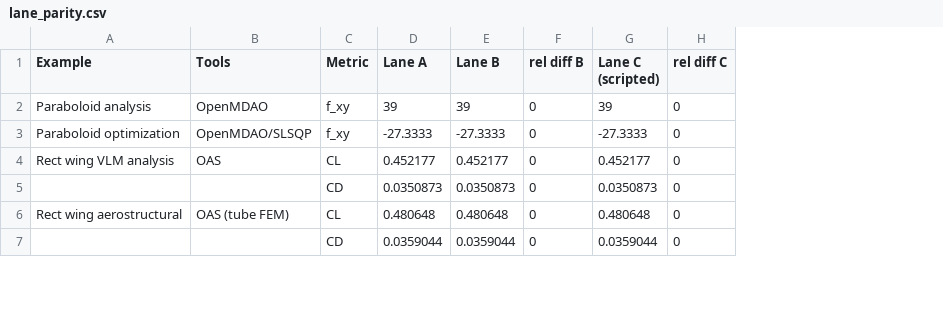
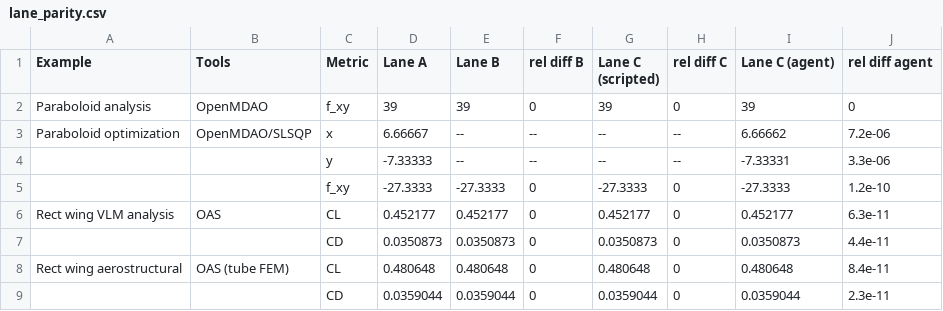
Before and after one commit to muroc-aero/muroc-hanger, a CSV file: paper/tables/lane_parity.csv, drawn as a sheet; only a part is shown; addresses are those after the commit; the diff names each change by its address in the sheet, - before the commit and + after, or states it on an @@ line.

```diff
--- a/paper/tables/lane_parity.csv
+++ b/paper/tables/lane_parity.csv
+column I (Lane C (agent)), row 2: 39; rows 5-9: -27.3333 | 0.452177 | 0.0350873 | 0.480648 | 0.0359044
+column J (rel diff agent), row 2: 0; rows 5-9: 1.2e-10 | 6.3e-11 | 4.4e-11 | 8.4e-11 | 2.3e-11
+row 3: Paraboloid optimization | OpenMDAO/SLSQP | x | 6.66667 | -- | -- | -- | -- | 6.66662 | 7.2e-06
+row 4:  |  | y | -7.33333 | -- | -- | -- | -- | -7.33331 | 3.3e-06
-A5 (Example): Paraboloid optimization
+A5 (Example): (empty)
-B5 (Tools): OpenMDAO/SLSQP
+B5 (Tools): (empty)
```
Also changed, not shown: paper/tables/sandboxed_evals.csv, 5 other files.
